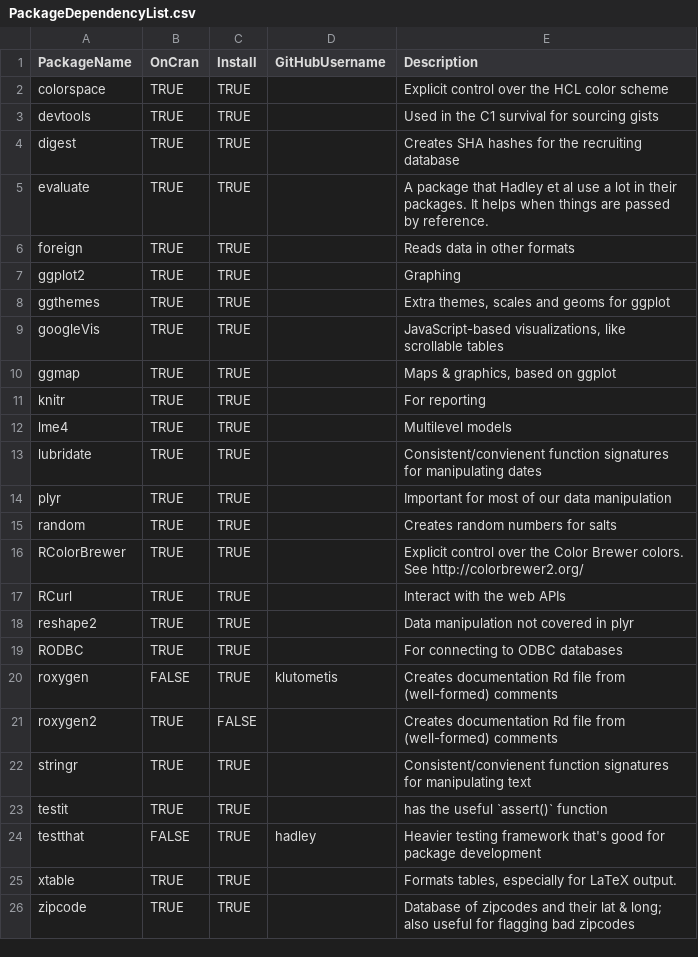
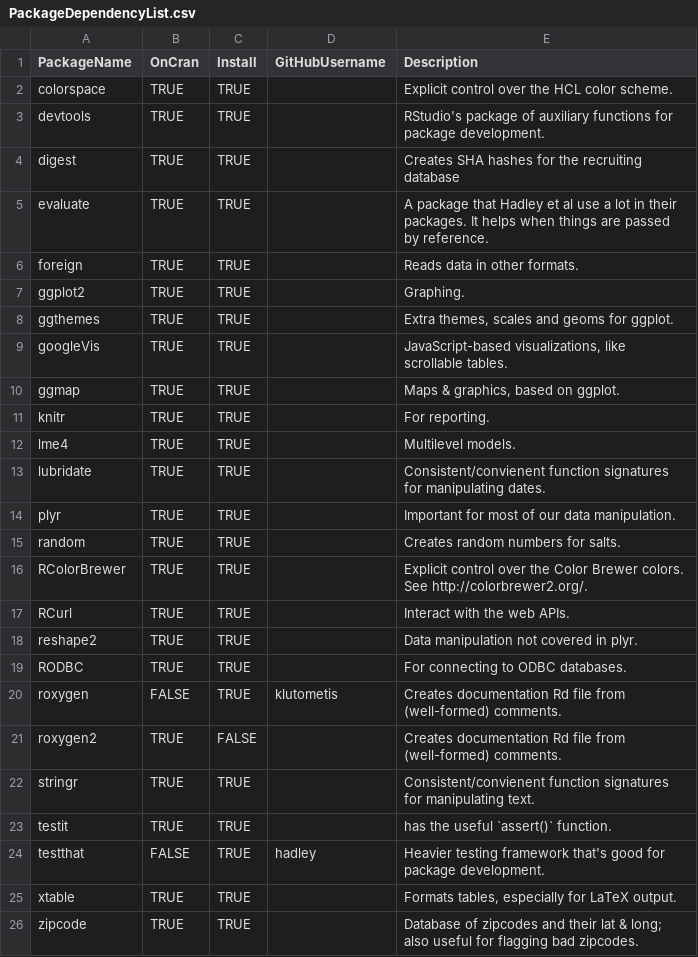
Before and after one commit to OuhscBbmc/RedcapExamplesAndPatterns, a CSV file: CodeUtilities/PackageDependencyList.csv, drawn as a sheet; the diff names each change by its address in the sheet, - before the commit and + after, or states it on an @@ line.

Commit message:
Adding quotes around package description

```diff
--- a/CodeUtilities/PackageDependencyList.csv
+++ b/CodeUtilities/PackageDependencyList.csv
-E2 (Description): Explicit control over the HCL color scheme
+E2 (Description): Explicit control over the HCL color scheme.
-E3 (Description): Used in the C1 survival for sourcing gists
+E3 (Description): RStudio's package of auxiliary functions for package development.
-E6 (Description): Reads data in other formats
+E6 (Description): Reads data in other formats.
-E7 (Description): Graphing
+E7 (Description): Graphing.
-E8 (Description): Extra themes, scales and geoms for ggplot
+E8 (Description): Extra themes, scales and geoms for ggplot.
-E9 (Description): …like scrollable tables
+E9 (Description): …like scrollable tables.
-E10 (Description): Maps & graphics, based on ggplot
+E10 (Description): Maps & graphics, based on ggplot.
-E11 (Description): For reporting
+E11 (Description): For reporting.
-E12 (Description): Multilevel models
+E12 (Description): Multilevel models.
-E13 (Description): …for manipulating dates
+E13 (Description): …for manipulating dates.
-E14 (Description): Important for most of our data manipulation
+E14 (Description): Important for most of our data manipulation.
-E15 (Description): Creates random numbers for salts
+E15 (Description): Creates random numbers for salts.
-E16 (Description): …colors. See http://colorbrewer2.org/
+E16 (Description): …colors. See http://colorbrewer2.org/.
-E17 (Description): Interact with the web APIs
+E17 (Description): Interact with the web APIs.
-E18 (Description): Data manipulation not covered in plyr
+E18 (Description): Data manipulation not covered in plyr.
-E19 (Description): For connecting to ODBC databases
+E19 (Description): For connecting to ODBC databases.
-E20:E21 (Description): …from (well-formed) comments
+E20:E21 (Description): …from (well-formed) comments.
-E22 (Description): …for manipulating text
+E22 (Description): …for manipulating text.
-E23 (Description): has the useful `assert()` function
+E23 (Description): has the useful `assert()` function.
-E24 (Description): …for package development
+E24 (Description): …for package development.
-E26 (Description): …flagging bad zipcodes
+E26 (Description): …flagging bad zipcodes.
```
